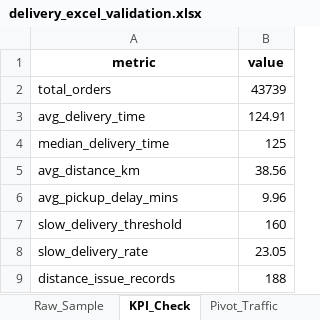
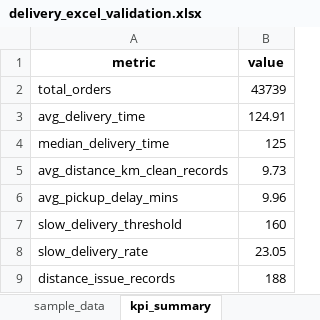
Before and after one commit to sasapu-sai-santosh/delivery-operations-analysis, an Excel workbook: excel/delivery_excel_validation.xlsx, sheet kpi_summary, drawn as a sheet; values as stored, in another font and other column widths than the file's, no borders; removed rows and columns are numbered as before the commit, all else as after; the diff names each change by its address in the sheet, - before the commit and + after, or states it on an @@ line.

```diff
--- a/excel/delivery_excel_validation.xlsx (sheet kpi_summary)
+++ b/excel/delivery_excel_validation.xlsx (sheet kpi_summary)
-sheet tab: Raw_Sample
+sheet tab: sample_data
-sheet tab: KPI_Check
+sheet tab: kpi_summary
-row 5: avg_distance_km | 38.56
+row 5: avg_distance_km_clean_records | 9.73
```
Also changed, not shown: sheet sample_data, sheet peak_summary, sheet distance_summary, other sheet tabs, 15 other files.
